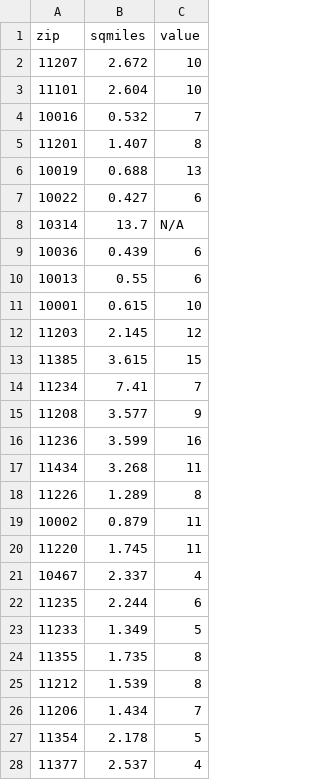
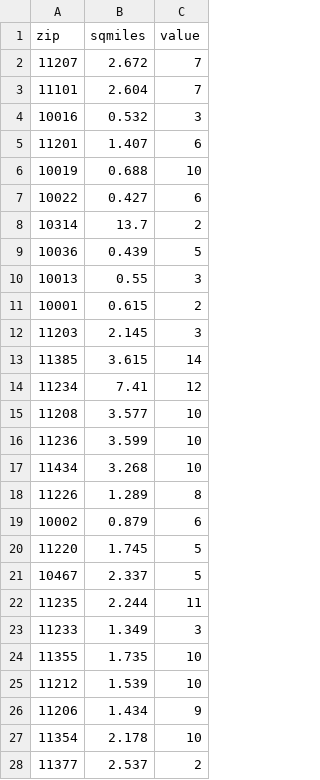
Before and after one commit to eric-r-xu/Side-Projects-For-Fun, a CSV file: var/www/104.236.40.7/public_html/nyc/collisions/latest/ZipData.csv, drawn as a sheet; only a part is shown; the diff covers the shown part only.

```diff
--- a/var/www/104.236.40.7/public_html/nyc/collisions/latest/ZipData.csv
+++ b/var/www/104.236.40.7/public_html/nyc/collisions/latest/ZipData.csv
@@ -1,28 +1,28 @@
 zip,sqmiles,value
-11207,2.672,10
-11101,2.604,10
-10016,0.532,7
-11201,1.407,8
-10019,0.688,13
+11207,2.672,7
+11101,2.604,7
+10016,0.532,3
+11201,1.407,6
+10019,0.688,10
 10022,0.427,6
-10314,13.7,N/A
-10036,0.439,6
-10013,0.55,6
-10001,0.615,10
-11203,2.145,12
-11385,3.615,15
-11234,7.41,7
-11208,3.577,9
-11236,3.599,16
-11434,3.268,11
+10314,13.7,2
+10036,0.439,5
+10013,0.55,3
+10001,0.615,2
+11203,2.145,3
+11385,3.615,14
+11234,7.41,12
+11208,3.577,10
+11236,3.599,10
+11434,3.268,10
 11226,1.289,8
-10002,0.879,11
-11220,1.745,11
-10467,2.337,4
-11235,2.244,6
-11233,1.349,5
-11355,1.735,8
-11212,1.539,8
-11206,1.434,7
-11354,2.178,5
-11377,2.537,4
+10002,0.879,6
+11220,1.745,5
+10467,2.337,5
+11235,2.244,11
+11233,1.349,3
+11355,1.735,10
+11212,1.539,10
+11206,1.434,9
+11354,2.178,10
+11377,2.537,2
```
Also changed, not shown: 111 edited cells elsewhere in this file, var/www/104.236.40.7/public_html/boston/crime/ZipDataBase.csv, var/www/104.236.40.7/public_html/boston/crime/gunfire_n.csv, 49 other files.
